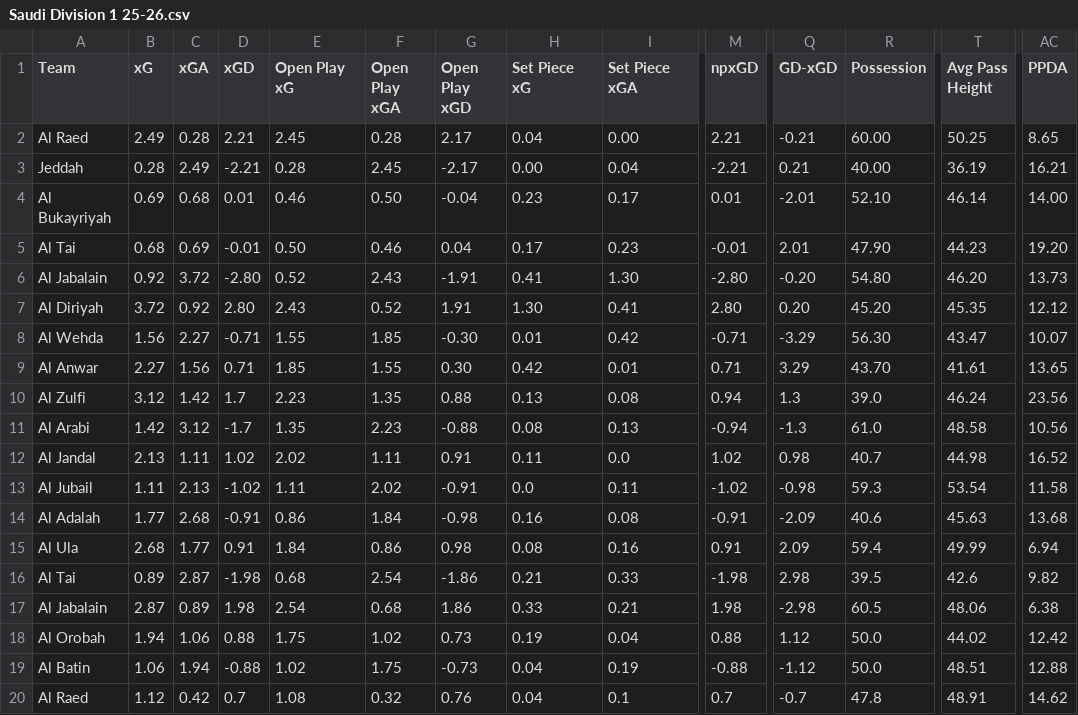
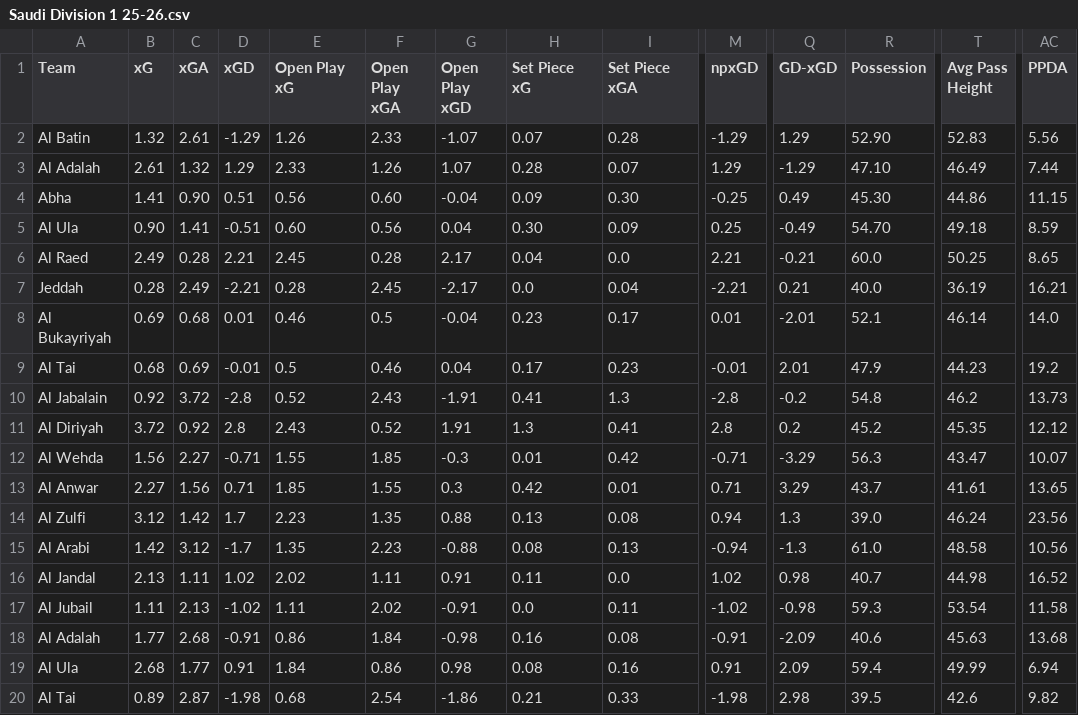
Before and after one commit to Nkkoukos/Post_Match_App, a CSV file: Stat_Files/Saudi Division 1 25-26.csv, drawn as a sheet; only a part is shown, gaps mark what is left out; the shorter side is filled out with more unchanged rows; addresses are those after the commit; rows hold the shown columns only; the diff names each change by its address in the sheet, - before the commit and + after, or states it on an @@ line.

```diff
--- a/Stat_Files/Saudi Division 1 25-26.csv
+++ b/Stat_Files/Saudi Division 1 25-26.csv
+row 2: Al Batin | 1.32 | 2.61 | -1.29 | 1.26 | 2.33 | -1.07 | 0.07 | 0.28 | -1.29 | 1.29 | 52.90 | 52.83 | 5.56
+row 3: Al Adalah | 2.61 | 1.32 | 1.29 | 2.33 | 1.26 | 1.07 | 0.28 | 0.07 | 1.29 | -1.29 | 47.10 | 46.49 | 7.44
+row 4: Abha | 1.41 | 0.90 | 0.51 | 0.56 | 0.60 | -0.04 | 0.09 | 0.30 | -0.25 | 0.49 | 45.30 | 44.86 | 11.15
+row 5: Al Ula | 0.90 | 1.41 | -0.51 | 0.60 | 0.56 | 0.04 | 0.30 | 0.09 | 0.25 | -0.49 | 54.70 | 49.18 | 8.59
-I6 (Set Piece xGA): 0.00
+I6 (Set Piece xGA): 0.0
-R6 (Possession): 60.00
+R6 (Possession): 60.0
-H7 (Set Piece xG): 0.00
+H7 (Set Piece xG): 0.0
-R7 (Possession): 40.00
+R7 (Possession): 40.0
-F8 (Open Play xGA): 0.50
+F8 (Open Play xGA): 0.5
-R8 (Possession): 52.10
+R8 (Possession): 52.1
-AC8 (PPDA): 14.00
+AC8 (PPDA): 14.0
-E9 (Open Play xG): 0.50
+E9 (Open Play xG): 0.5
-R9 (Possession): 47.90
+R9 (Possession): 47.9
-AC9 (PPDA): 19.20
+AC9 (PPDA): 19.2
-D10 (xGD): -2.80
+D10 (xGD): -2.8
-I10 (Set Piece xGA): 1.30
+I10 (Set Piece xGA): 1.3
-M10 (npxGD): -2.80
+M10 (npxGD): -2.8
-Q10 (GD-xGD): -0.20
+Q10 (GD-xGD): -0.2
-R10 (Possession): 54.80
+R10 (Possession): 54.8
-T10 (Avg Pass Height): 46.20
+T10 (Avg Pass Height): 46.2
-D11 (xGD): 2.80
+D11 (xGD): 2.8
-H11 (Set Piece xG): 1.30
+H11 (Set Piece xG): 1.3
-M11 (npxGD): 2.80
+M11 (npxGD): 2.8
-Q11 (GD-xGD): 0.20
+Q11 (GD-xGD): 0.2
-R11 (Possession): 45.20
+R11 (Possession): 45.2
-G12 (Open Play xGD): -0.30
+G12 (Open Play xGD): -0.3
-R12 (Possession): 56.30
+R12 (Possession): 56.3
-G13 (Open Play xGD): 0.30
+G13 (Open Play xGD): 0.3
-R13 (Possession): 43.70
+R13 (Possession): 43.7
```
Also changed, not shown: Stat_Files/Egyptian Premier League 25-26.csv, Stat_Files/Saudi Pro League 25-26.csv, 39 other files.
